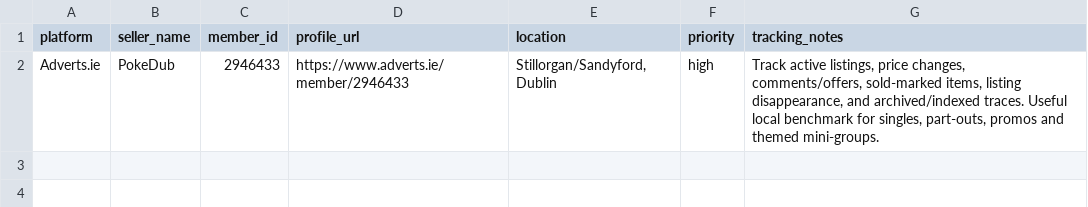
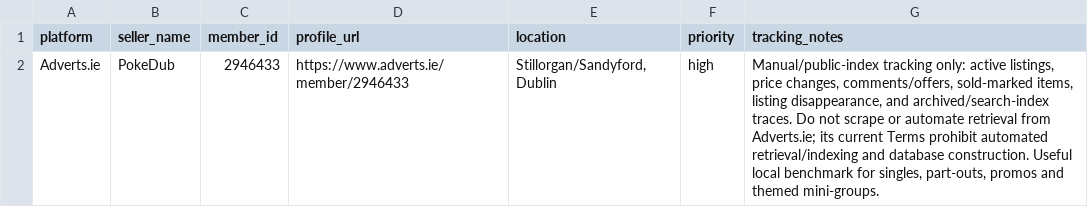
Before and after one commit to Muzzimu/pokemon-deal-scanner, a CSV file: data/reference/local_sellers.csv, drawn as a sheet.

Commit message:
Clarify PokeDub watchlist as manual/public-index only

```diff
--- a/data/reference/local_sellers.csv
+++ b/data/reference/local_sellers.csv
@@ -1,2 +1,2 @@
 platform,seller_name,member_id,profile_url,location,priority,tracking_notes
-Adverts.ie,PokeDub,2946433,https://www.adverts.ie/member/2946433,"Stillorgan/Sandyford, Dublin",high,"Track active listings, price changes, comments/offers, sold-marked items, listing disappearance, and archived/indexed traces. Useful local benchmark for singles, part-outs, promos and themed mini-groups."
+Adverts.ie,PokeDub,2946433,https://www.adverts.ie/member/2946433,"Stillorgan/Sandyford, Dublin",high,"Manual/public-index tracking only: active listings, price changes, comments/offers, sold-marked items, listing disappearance, and archived/search-index traces. Do not scrape or automate retrieval from Adverts.ie; its current Terms prohibit automated retrieval/indexing and database construction. Useful local benchmark for singles, part-outs, promos and themed mini-groups."
```
